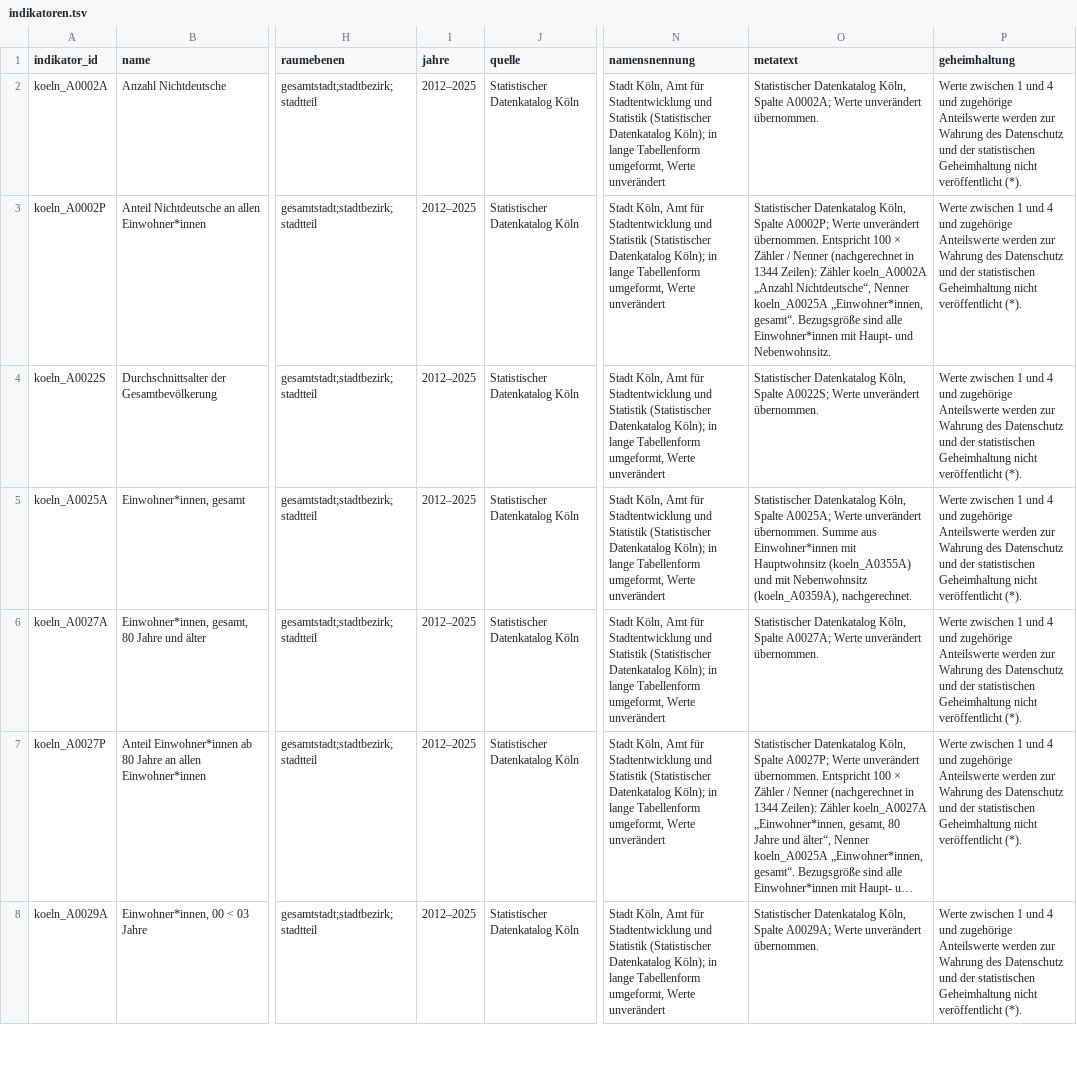
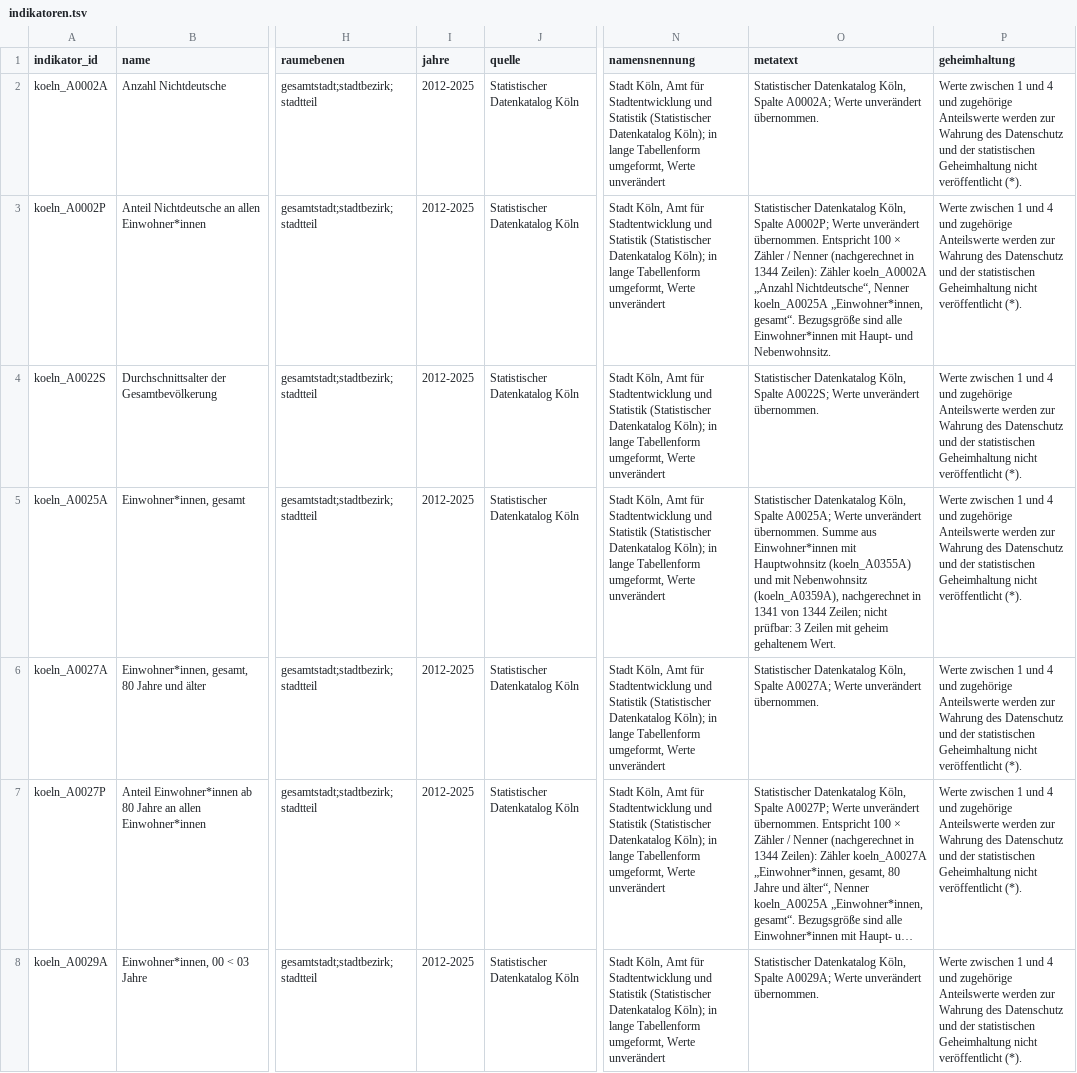
Before and after one commit to daimpad/ratsatlas-koeln, a TSV file: data/strukturdaten/indikatoren.tsv, drawn as a sheet; only a part is shown, gaps mark what is left out; long unchanged cells end in …; the diff covers the shown part only; the diff names each change by its address in the sheet, - before the commit and + after, or states it on an @@ line.

```diff
--- a/data/strukturdaten/indikatoren.tsv
+++ b/data/strukturdaten/indikatoren.tsv
-I2:I8 (jahre): 2012–2025
+I2:I8 (jahre): 2012-2025
-O5 (metatext): …Nebenwohnsitz (koeln_A0359A), nachgerechnet.
+O5 (metatext): …Nebenwohnsitz (koeln_A0359A), nachgerechnet in 1341 von 1344 Zeilen; nicht prüfbar: 3 Zeilen mit geheim gehaltenem Wert.
```
Also changed, not shown: 176 edited cells elsewhere in this file, 3 other files.
